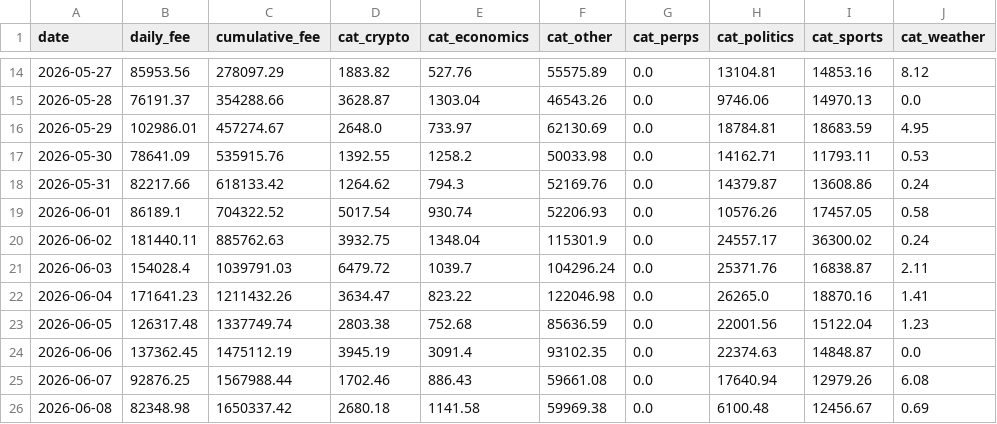
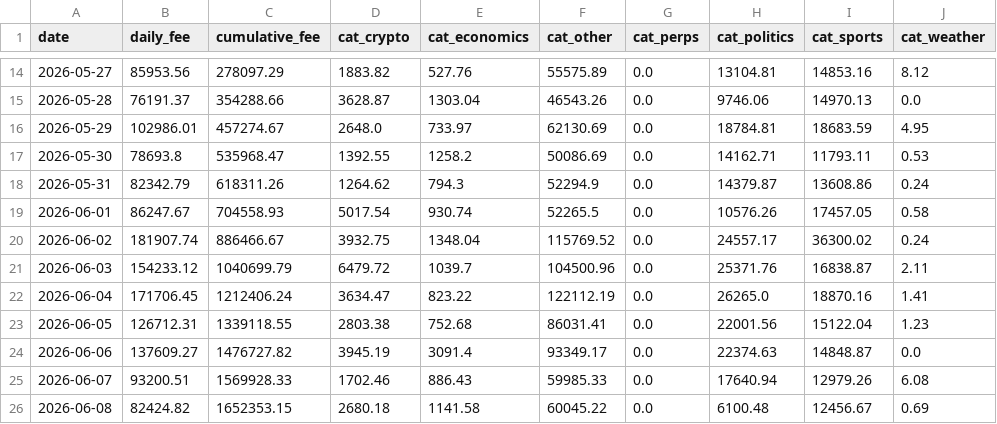
Before and after one commit to ManiFed/KalshiFees, a CSV file: kalshi_fee_daily.csv, drawn as a sheet; only a part is shown, gaps mark what is left out; the diff covers the shown part only.

```diff
--- a/kalshi_fee_daily.csv
+++ b/kalshi_fee_daily.csv
@@ -16,11 +16,11 @@ date,daily_fee,cumulative_fee,cat_crypto,cat_economics,cat_other,cat_perps,cat_p
 2026-05-29,102986.01,457274.67,2648.0,733.97,62130.69,0.0,18784.81,18683.59,4.95
-2026-05-30,78641.09,535915.76,1392.55,1258.2,50033.98,0.0,14162.71,11793.11,0.53
-2026-05-31,82217.66,618133.42,1264.62,794.3,52169.76,0.0,14379.87,13608.86,0.24
-2026-06-01,86189.1,704322.52,5017.54,930.74,52206.93,0.0,10576.26,17457.05,0.58
-2026-06-02,181440.11,885762.63,3932.75,1348.04,115301.9,0.0,24557.17,36300.02,0.24
-2026-06-03,154028.4,1039791.03,6479.72,1039.7,104296.24,0.0,25371.76,16838.87,2.11
-2026-06-04,171641.23,1211432.26,3634.47,823.22,122046.98,0.0,26265.0,18870.16,1.41
-2026-06-05,126317.48,1337749.74,2803.38,752.68,85636.59,0.0,22001.56,15122.04,1.23
-2026-06-06,137362.45,1475112.19,3945.19,3091.4,93102.35,0.0,22374.63,14848.87,0.0
-2026-06-07,92876.25,1567988.44,1702.46,886.43,59661.08,0.0,17640.94,12979.26,6.08
-2026-06-08,82348.98,1650337.42,2680.18,1141.58,59969.38,0.0,6100.48,12456.67,0.69
+2026-05-30,78693.8,535968.47,1392.55,1258.2,50086.69,0.0,14162.71,11793.11,0.53
+2026-05-31,82342.79,618311.26,1264.62,794.3,52294.9,0.0,14379.87,13608.86,0.24
+2026-06-01,86247.67,704558.93,5017.54,930.74,52265.5,0.0,10576.26,17457.05,0.58
+2026-06-02,181907.74,886466.67,3932.75,1348.04,115769.52,0.0,24557.17,36300.02,0.24
+2026-06-03,154233.12,1040699.79,6479.72,1039.7,104500.96,0.0,25371.76,16838.87,2.11
+2026-06-04,171706.45,1212406.24,3634.47,823.22,122112.19,0.0,26265.0,18870.16,1.41
+2026-06-05,126712.31,1339118.55,2803.38,752.68,86031.41,0.0,22001.56,15122.04,1.23
+2026-06-06,137609.27,1476727.82,3945.19,3091.4,93349.17,0.0,22374.63,14848.87,0.0
+2026-06-07,93200.51,1569928.33,1702.46,886.43,59985.33,0.0,17640.94,12979.26,6.08
+2026-06-08,82424.82,1652353.15,2680.18,1141.58,60045.22,0.0,6100.48,12456.67,0.69
```
Also changed, not shown: 146 edited cells elsewhere in this file, 1 other file.
